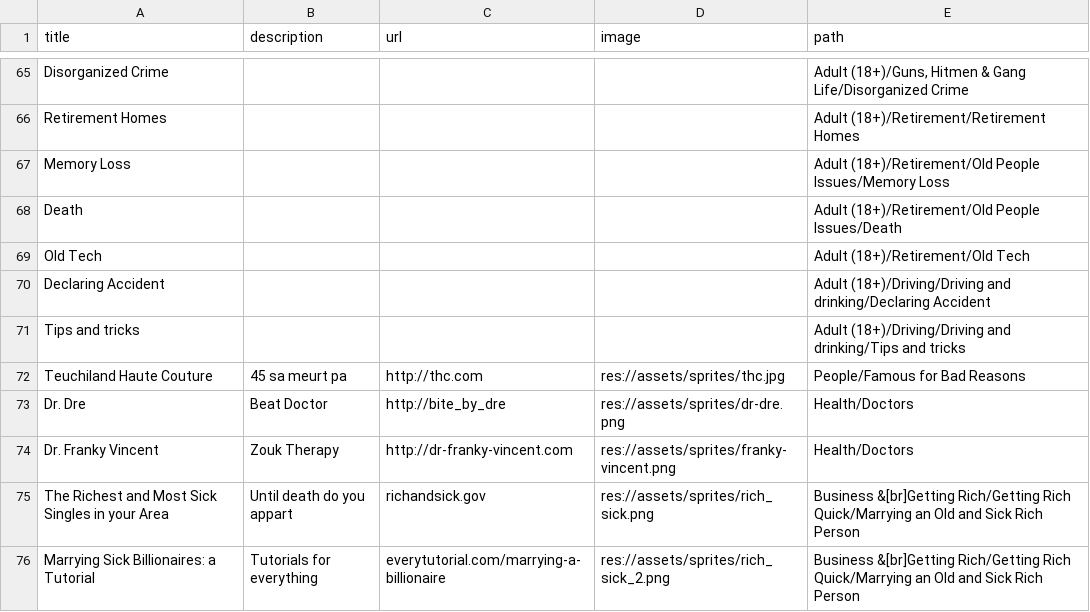
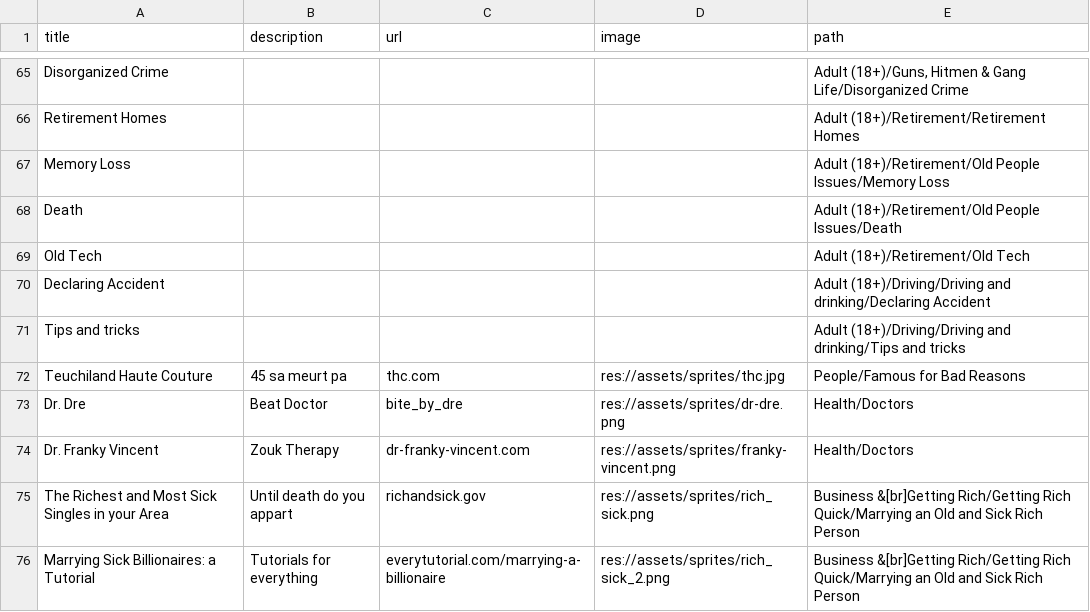
Before and after one commit to nbusser/LD-60, a CSV file: assets/data/data.csv, drawn as a sheet; only a part is shown, gaps mark what is left out.

Commit message:
remove protocols

```diff
--- a/assets/data/data.csv
+++ b/assets/data/data.csv
@@ -71,5 +71,5 @@ Declaring Accident;;;;Adult (18+)/Driving/Driving and drinking/Declaring Acciden
 Tips and tricks;;;;Adult (18+)/Driving/Driving and drinking/Tips and tricks
-Teuchiland Haute Couture;45 sa meurt pa;http://thc.com;res://assets/sprites/thc.jpg;People/Famous for Bad Reasons
-Dr. Dre;Beat Doctor;http://bite_by_dre;res://assets/sprites/dr-dre.png;Health/Doctors
-Dr. Franky Vincent;Zouk Therapy;http://dr-franky-vincent.com;res://assets/sprites/franky-vincent.png;Health/Doctors
+Teuchiland Haute Couture;45 sa meurt pa;thc.com;res://assets/sprites/thc.jpg;People/Famous for Bad Reasons
+Dr. Dre;Beat Doctor;bite_by_dre;res://assets/sprites/dr-dre.png;Health/Doctors
+Dr. Franky Vincent;Zouk Therapy;dr-franky-vincent.com;res://assets/sprites/franky-vincent.png;Health/Doctors
 The Richest and Most Sick Singles in your Area;Until death do you appart;richandsick.gov;res://assets/sprites/rich_sick.png;Business &[br]Getting Rich/Getting Rich Quick/Marrying an Old and Sick Rich Person
```
